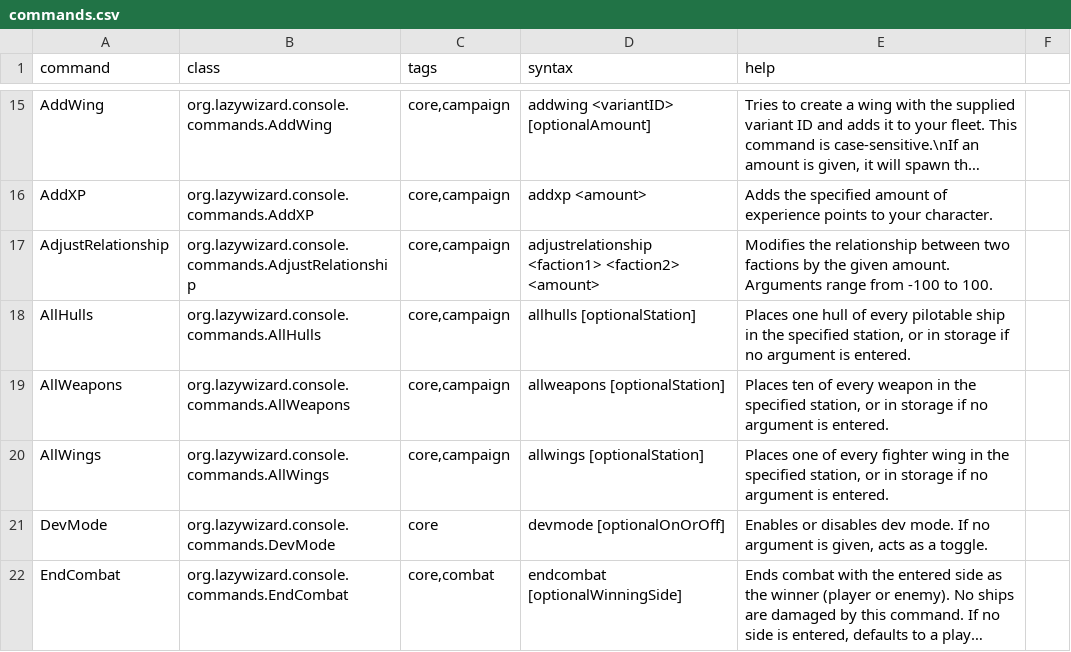
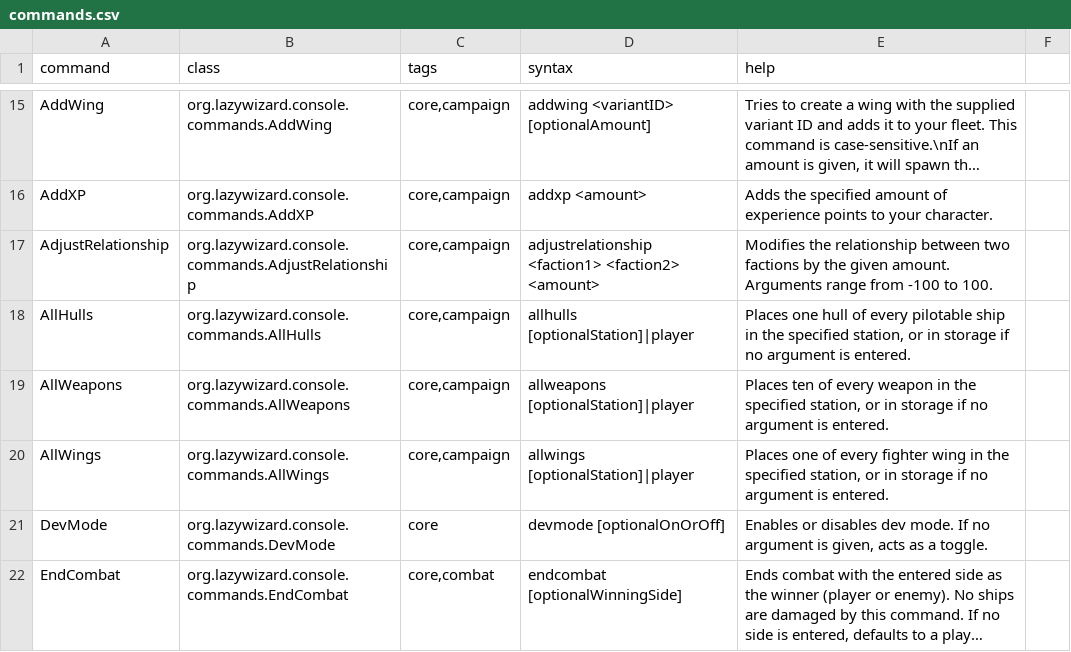
Before and after one commit to LazyWizard/console-commands, a CSV file: commands.csv, drawn as a sheet; only a part is shown, gaps mark what is left out; long unchanged cells end in ….

Commit message:
Fixed AllHulls and AllWings when used with 'player' as the argument

```diff
--- a/commands.csv
+++ b/commands.csv
@@ -17,5 +17,5 @@ AddXP,org.lazywizard.console.commands.AddXP,"core,campaign",addxp <amount>,Adds
 AdjustRelationship,org.lazywizard.console.commands.AdjustRelationship,"core,campaign",adjustrelationship <faction1> <faction2> <amount>,Modifies the relationship between two factions by the given amount. Arguments range from -100 to 100.
-AllHulls,org.lazywizard.console.commands.AllHulls,"core,campaign",allhulls [optionalStation],"Places one hull of every pilotable ship in the specified station, or in storage if no argument is entered."
-AllWeapons,org.lazywizard.console.commands.AllWeapons,"core,campaign",allweapons [optionalStation],"Places ten of every weapon in the specified station, or in storage if no argument is entered."
-AllWings,org.lazywizard.console.commands.AllWings,"core,campaign",allwings [optionalStation],"Places one of every fighter wing in the specified station, or in storage if no argument is entered."
+AllHulls,org.lazywizard.console.commands.AllHulls,"core,campaign",allhulls [optionalStation]|player,"Places one hull of every pilotable ship in the specified station, or in storage if no argument is entered."
+AllWeapons,org.lazywizard.console.commands.AllWeapons,"core,campaign",allweapons [optionalStation]|player,"Places ten of every weapon in the specified station, or in storage if no argument is entered."
+AllWings,org.lazywizard.console.commands.AllWings,"core,campaign",allwings [optionalStation]|player,"Places one of every fighter wing in the specified station, or in storage if no argument is entered."
 DevMode,org.lazywizard.console.commands.DevMode,core,devmode [optionalOnOrOff],"Enables or disables dev mode. If no argument is given, acts as a toggle."
```
Also changed, not shown: 3 other files.
